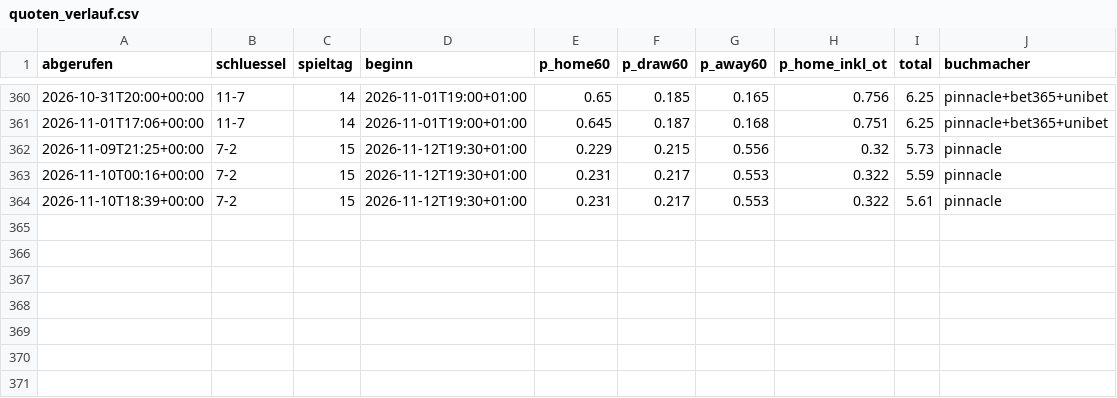
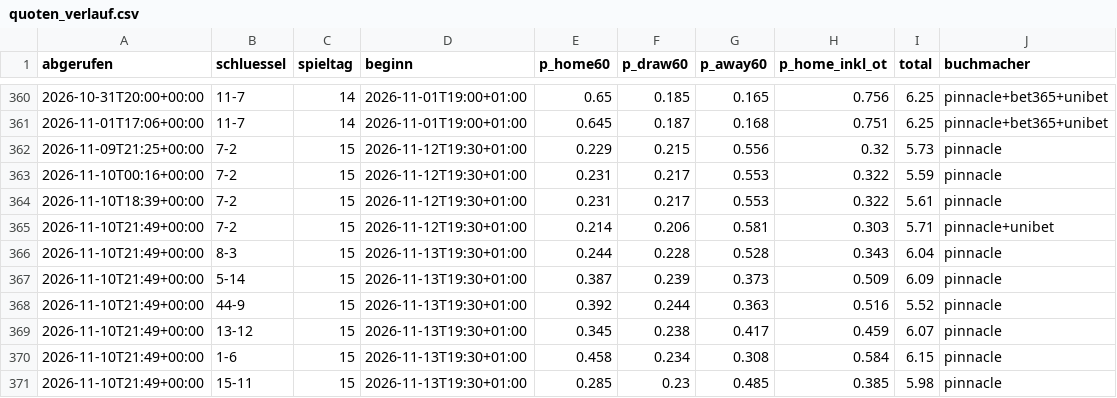
Before and after one commit to machi239/del-fantasy, a CSV file: data/quoten_verlauf.csv, drawn as a sheet; only a part is shown, gaps mark what is left out.

```diff
--- a/data/quoten_verlauf.csv
+++ b/data/quoten_verlauf.csv
@@ -364 +364,8 @@ abgerufen,schluessel,spieltag,beginn,p_home60,p_draw60,p_away60,p_home_inkl_ot,t
 2026-11-10T18:39+00:00,7-2,15,2026-11-12T19:30+01:00,0.231,0.217,0.553,0.322,5.61,pinnacle
+2026-11-10T21:49+00:00,7-2,15,2026-11-12T19:30+01:00,0.214,0.206,0.581,0.303,5.71,pinnacle+unibet
+2026-11-10T21:49+00:00,8-3,15,2026-11-13T19:30+01:00,0.244,0.228,0.528,0.343,6.04,pinnacle
+2026-11-10T21:49+00:00,5-14,15,2026-11-13T19:30+01:00,0.387,0.239,0.373,0.509,6.09,pinnacle
+2026-11-10T21:49+00:00,44-9,15,2026-11-13T19:30+01:00,0.392,0.244,0.363,0.516,5.52,pinnacle
+2026-11-10T21:49+00:00,13-12,15,2026-11-13T19:30+01:00,0.345,0.238,0.417,0.459,6.07,pinnacle
+2026-11-10T21:49+00:00,1-6,15,2026-11-13T19:30+01:00,0.458,0.234,0.308,0.584,6.15,pinnacle
+2026-11-10T21:49+00:00,15-11,15,2026-11-13T19:30+01:00,0.285,0.23,0.485,0.385,5.98,pinnacle
```
Also changed, not shown: 1 other file.
